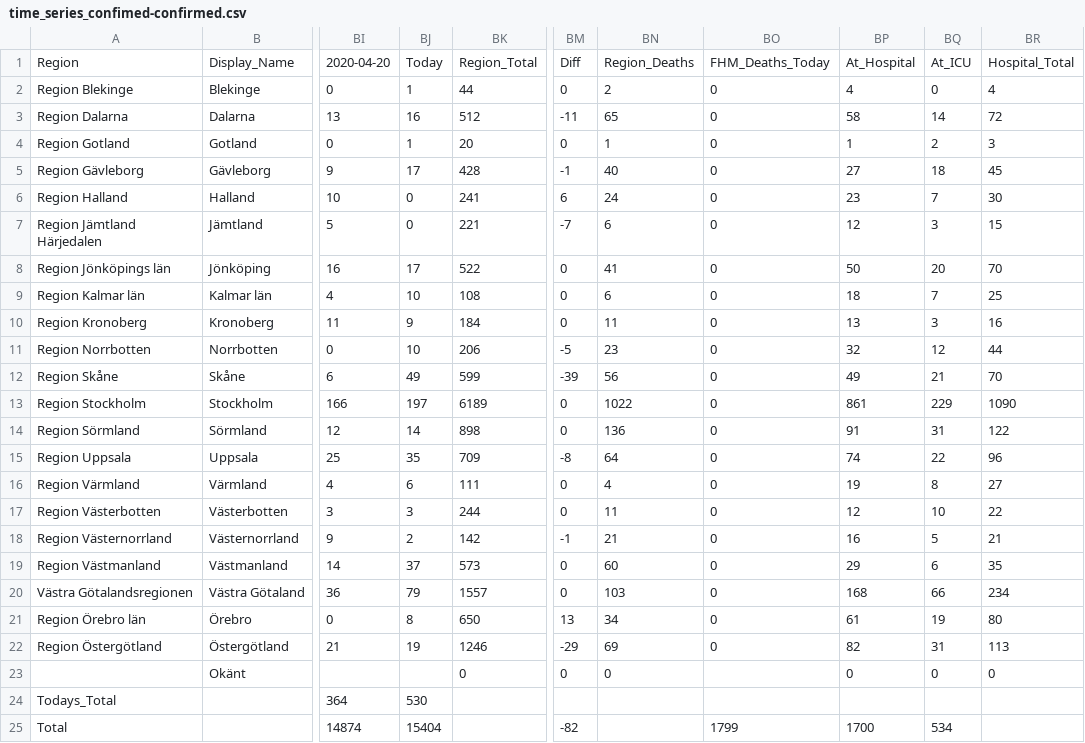
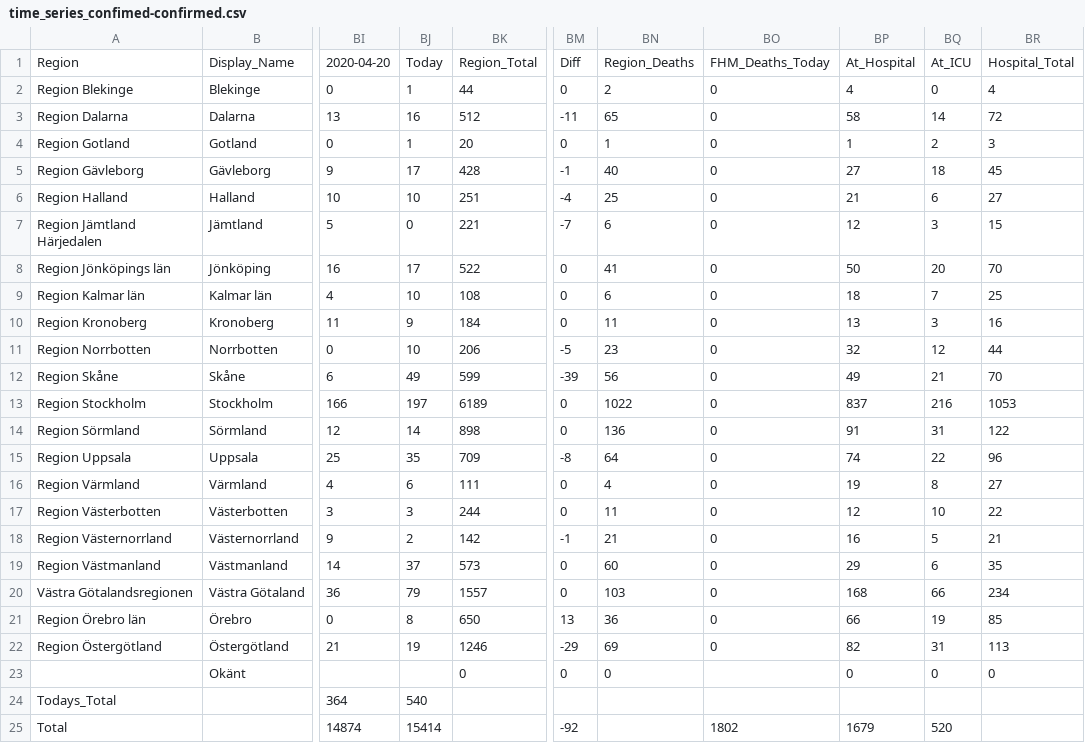
Before and after one commit to jannesgg/swe-covid-19, a CSV file: time_series_confimed-confirmed.csv, drawn as a sheet; only a part is shown, gaps mark what is left out; the diff names each change by its address in the sheet, - before the commit and + after, or states it on an @@ line.

```diff
--- a/time_series_confimed-confirmed.csv
+++ b/time_series_confimed-confirmed.csv
-BJ6: 0
+BJ6: 10
-BK6: 241
+BK6: 251
-BM6: 6
+BM6: -4
-BN6: 24
+BN6: 25
-BP6: 23
+BP6: 21
-BQ6: 7
+BQ6: 6
-BR6: 30
+BR6: 27
-BP13: 861
+BP13: 837
-BQ13: 229
+BQ13: 216
-BR13: 1090
+BR13: 1053
-BN21: 34
+BN21: 36
-BP21: 61
+BP21: 66
-BR21: 80
+BR21: 85
-BJ24: 530
+BJ24: 540
-BJ25: 15404
+BJ25: 15414
-BM25: -82
+BM25: -92
-BO25: 1799
+BO25: 1802
-BP25: 1700
+BP25: 1679
-BQ25: 534
+BQ25: 520
```
Also changed, not shown: time_series_deaths-deaths.csv.
